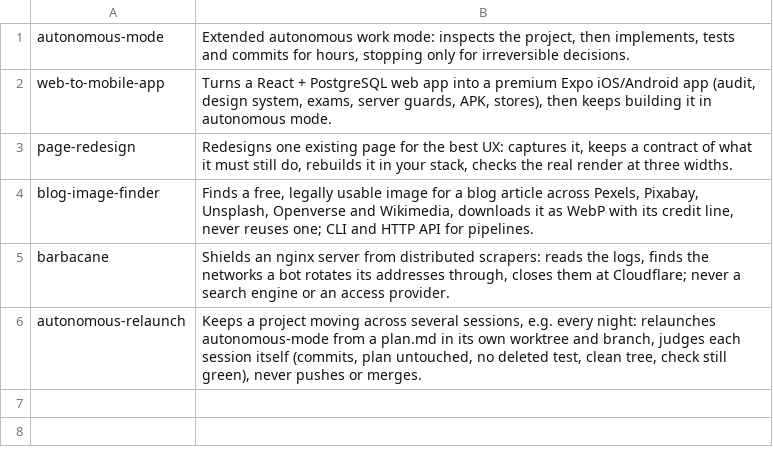
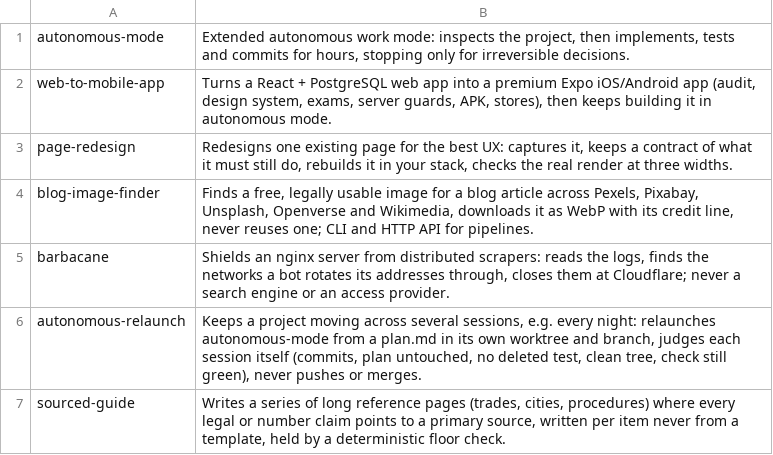
Before and after one commit to koffih/claude-skills, a TSV file: skills.tsv, drawn as a sheet.

```diff
--- a/skills.tsv
+++ b/skills.tsv
@@ -6 +6,2 @@ barbacane	Shields an nginx server from distributed scrapers: reads the logs, fin
 autonomous-relaunch	Keeps a project moving across several sessions, e.g. every night: relaunches autonomous-mode from a plan.md in its own worktree and branch, judges each session itself (commits, plan untouched, no deleted test, clean tree, check still green), never pushes or merges.
+sourced-guide	Writes a series of long reference pages (trades, cities, procedures) where every legal or number claim points to a primary source, written per item never from a template, held by a deterministic floor check.
```
Also changed, not shown: 1 other file.
